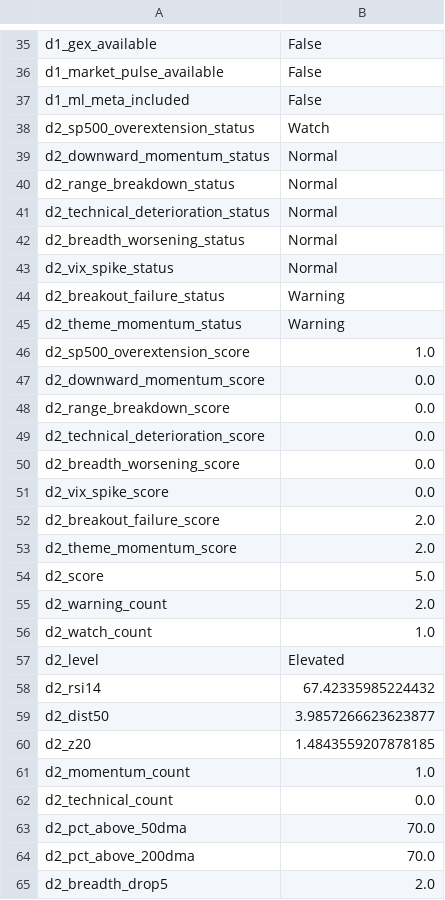
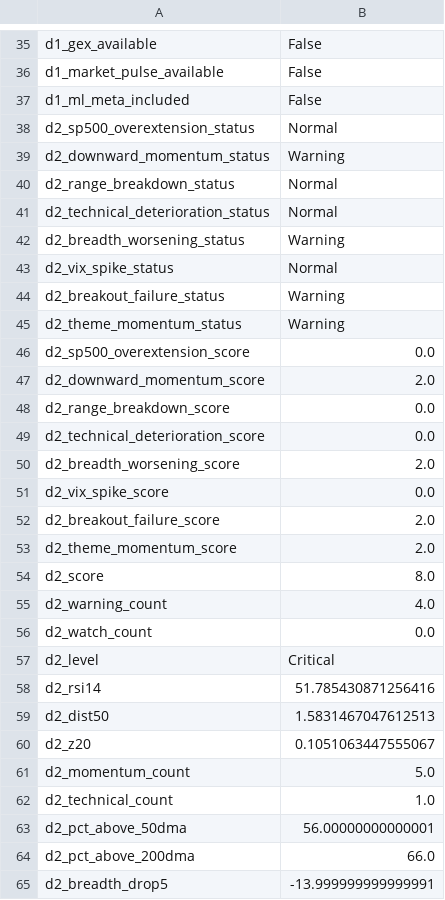
Before and after one commit to emkcufslp-kfc/Makret-Bull-and-Bear-Trap, a CSV file: exports/crash_predictor_study/latest_signal_snapshot.csv, drawn as a sheet; only a part is shown, gaps mark what is left out; the diff covers the shown part only.

```diff
--- a/exports/crash_predictor_study/latest_signal_snapshot.csv
+++ b/exports/crash_predictor_study/latest_signal_snapshot.csv
@@ -37,7 +37,7 @@ d1_market_pulse_available,False
 d1_ml_meta_included,False
-d2_sp500_overextension_status,Watch
-d2_downward_momentum_status,Normal
+d2_sp500_overextension_status,Normal
+d2_downward_momentum_status,Warning
 d2_range_breakdown_status,Normal
 d2_technical_deterioration_status,Normal
-d2_breadth_worsening_status,Normal
+d2_breadth_worsening_status,Warning
 d2_vix_spike_status,Normal
@@ -45,7 +45,7 @@ d2_breakout_failure_status,Warning
 d2_theme_momentum_status,Warning
-d2_sp500_overextension_score,1.0
-d2_downward_momentum_score,0.0
+d2_sp500_overextension_score,0.0
+d2_downward_momentum_score,2.0
 d2_range_breakdown_score,0.0
 d2_technical_deterioration_score,0.0
-d2_breadth_worsening_score,0.0
+d2_breadth_worsening_score,2.0
 d2_vix_spike_score,0.0
@@ -53,13 +53,13 @@ d2_breakout_failure_score,2.0
 d2_theme_momentum_score,2.0
-d2_score,5.0
-d2_warning_count,2.0
-d2_watch_count,1.0
-d2_level,Elevated
-d2_rsi14,67.42335985224432
-d2_dist50,3.9857266623623877
-d2_z20,1.4843559207878185
-d2_momentum_count,1.0
-d2_technical_count,0.0
-d2_pct_above_50dma,70.0
-d2_pct_above_200dma,70.0
-d2_breadth_drop5,2.0
+d2_score,8.0
+d2_warning_count,4.0
+d2_watch_count,0.0
+d2_level,Critical
+d2_rsi14,51.785430871256416
+d2_dist50,1.5831467047612513
+d2_z20,0.1051063447555067
+d2_momentum_count,5.0
+d2_technical_count,1.0
+d2_pct_above_50dma,56.00000000000001
+d2_pct_above_200dma,66.0
+d2_breadth_drop5,-13.999999999999991
```
Also changed, not shown: 27 edited cells elsewhere in this file, data/Fund_Tactical_Results/Fund_Tactical_Prices.csv, data/Fund_Tactical_Results/Fund_Tactical_equity_curve.csv, 19 other files.
